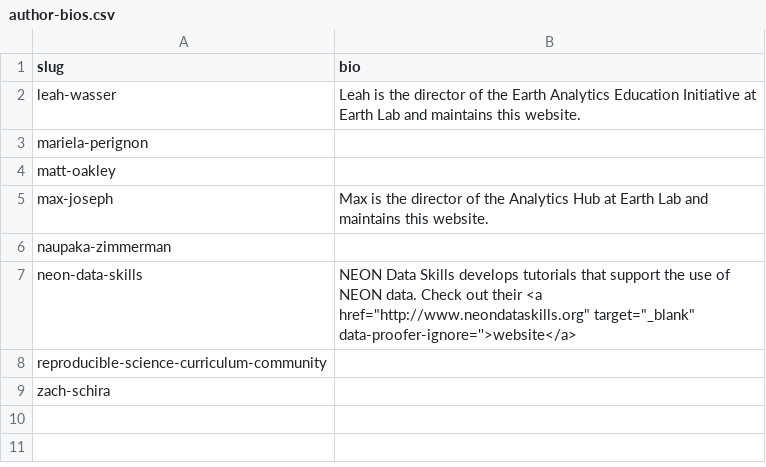
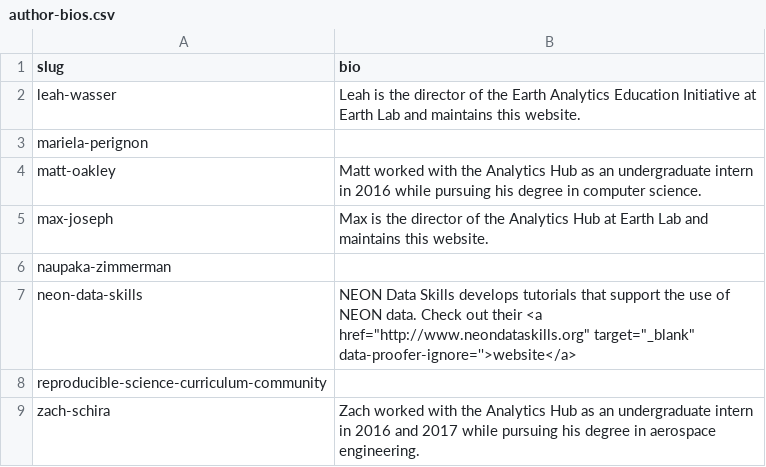
Before and after one commit to earthlab/earthlab.github.io, a CSV file: org/author-bios.csv, drawn as a sheet.

Commit message:
Adding bios for Matt and Zach
Related to #278

```diff
--- a/org/author-bios.csv
+++ b/org/author-bios.csv
@@ -3,3 +3,3 @@ leah-wasser, Leah is the director of the Earth Analytics Education Initiative at
 mariela-perignon,
-matt-oakley,
+matt-oakley, Matt worked with the Analytics Hub as an undergraduate intern in 2016 while pursuing his degree in computer science.
 max-joseph, Max is the director of the Analytics Hub at Earth Lab and maintains this website.
@@ -8,2 +8,2 @@ neon-data-skills, NEON Data Skills develops tutorials that support the use of NE
 reproducible-science-curriculum-community,
-zach-schira,
+zach-schira, Zach worked with the Analytics Hub as an undergraduate intern in 2016 and 2017 while pursuing his degree in aerospace engineering.
```
